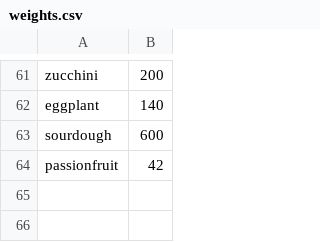
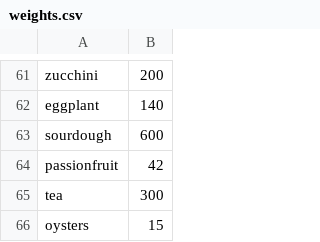
Before and after one commit to phaidyme/groceries, a CSV file: weights.csv, drawn as a sheet; only a part is shown, gaps mark what is left out; the diff names each change by its address in the sheet, - before the commit and + after, or states it on an @@ line.

```diff
--- a/weights.csv
+++ b/weights.csv
+row 65: tea | 300
+row 66: oysters | 15
```
Also changed, not shown: 2 other files.
